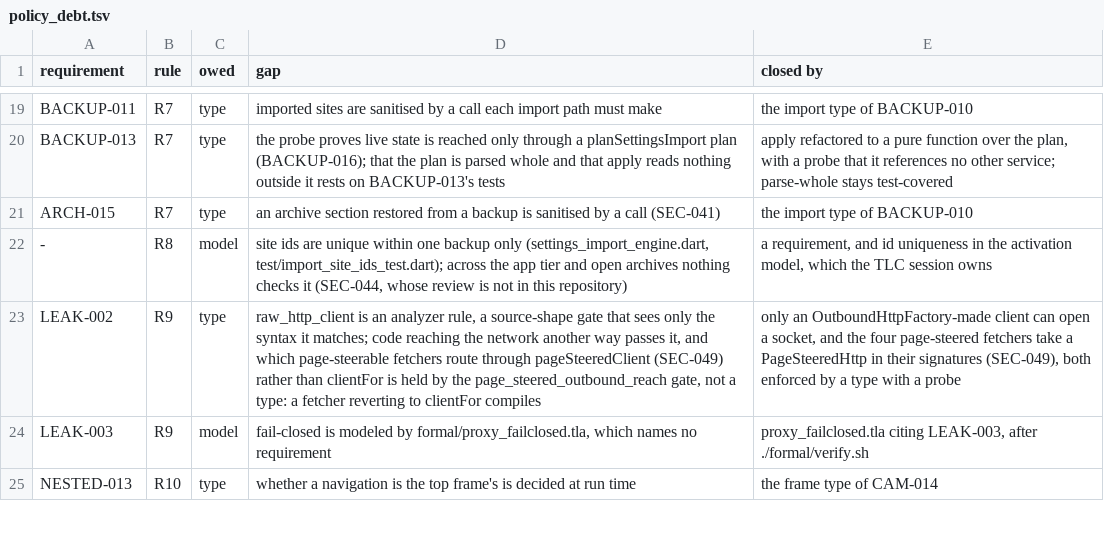
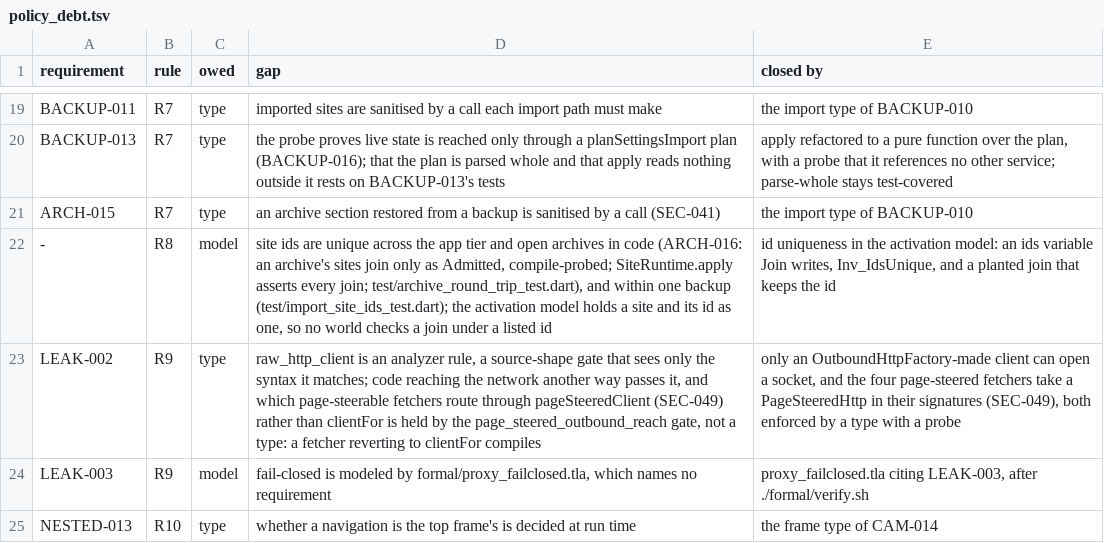
Before and after one commit to theoden8/webspace_app, a TSV file: docs/security/policy_debt.tsv, drawn as a sheet; only a part is shown, gaps mark what is left out.

Commit message:
Admit an archive's sites under ids no listed site holds (SEC-044) (#947)
An archive's sites join only as Admitted: one whose id a listed site holds runs under a fresh id while its archive is open, and the archive keeps sealing it under its own (ARCH-016).

```diff
--- a/docs/security/policy_debt.tsv
+++ b/docs/security/policy_debt.tsv
@@ -21,3 +21,3 @@ BACKUP-013	R7	type	the probe proves live state is reached only through a planSet
 ARCH-015	R7	type	an archive section restored from a backup is sanitised by a call (SEC-041)	the import type of BACKUP-010
--	R8	model	site ids are unique within one backup only (settings_import_engine.dart, test/import_site_ids_test.dart); across the app tier and open archives nothing checks it (SEC-044, whose review is not in this repository)	a requirement, and id uniqueness in the activation model, which the TLC session owns
+-	R8	model	site ids are unique across the app tier and open archives in code (ARCH-016: an archive's sites join only as Admitted, compile-probed; SiteRuntime.apply asserts every join; test/archive_round_trip_test.dart), and within one backup (test/import_site_ids_test.dart); the activation model holds a site and its id as one, so no world checks a join under a listed id	id uniqueness in the activation model: an ids variable Join writes, Inv_IdsUnique, and a planted join that keeps the id
 LEAK-002	R9	type	raw_http_client is an analyzer rule, a source-shape gate that sees only the syntax it matches; code reaching the network another way passes it, and which page-steerable fetchers route through pageSteeredClient (SEC-049) rather than clientFor is held by the page_steered_outbound_reach gate, not a type: a fetcher reverting to clientFor compiles	only an OutboundHttpFactory-made client can open a socket, and the four page-steered fetchers take a PageSteeredHttp in their signatures (SEC-049), both enforced by a type with a probe
```
Also changed, not shown: 14 other files.
